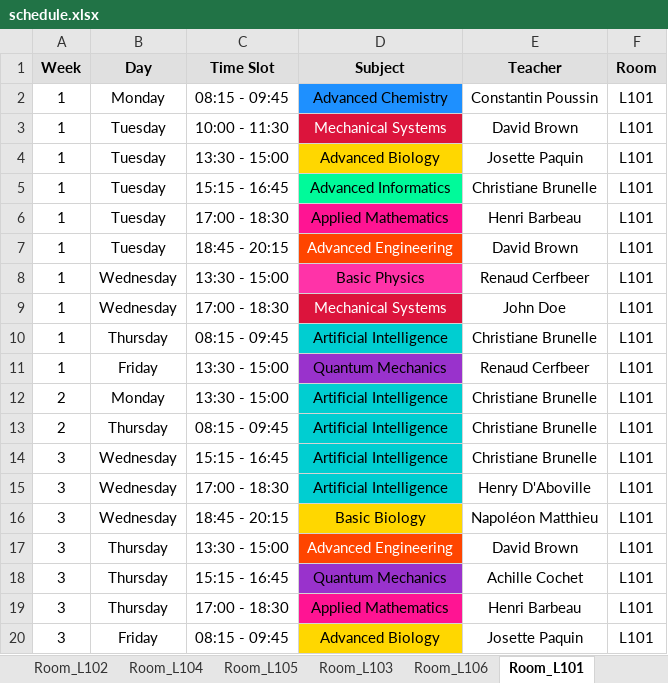
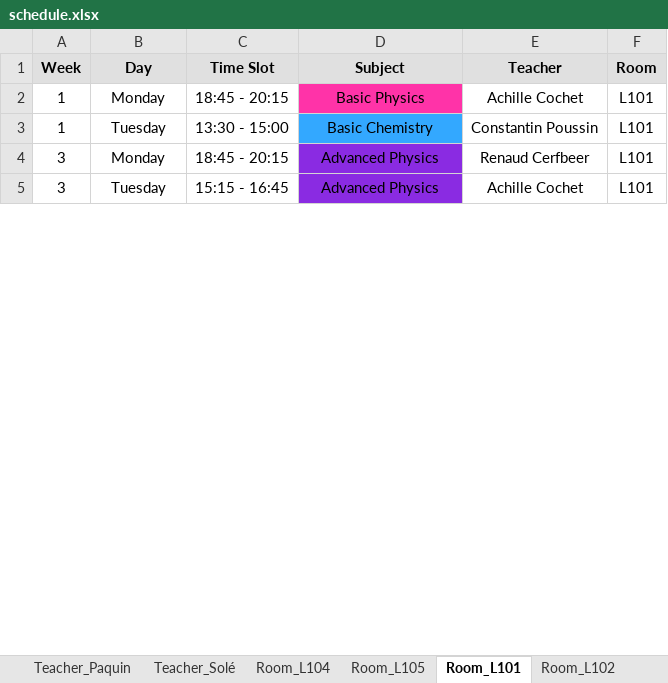
Before and after one commit to Hu9o73/Goodwing-Timetabler, an Excel workbook: Outputs/excel/schedule.xlsx, sheet Room_L101, drawn as a sheet; only a part is shown; values as stored, in another font and other column widths than the file's, no borders; removed rows and columns are numbered as before the commit, all else as after; the diff covers the shown part only; the diff names each change by its address in the sheet, - before the commit and + after, or states it on an @@ line.

Commit message:
v0.1.2 - Optimized noRoomOverlap

```diff
--- a/Outputs/excel/schedule.xlsx (sheet Room_L101)
+++ b/Outputs/excel/schedule.xlsx (sheet Room_L101)
@@ sheet tab order changed: Teacher_Paquin | Teacher_Solé | Room_L104 | Room_L105 | Room_L101 | Room_L102 @@
-C2 (Time Slot): 08:15 - 09:45
+C2 (Time Slot): 18:45 - 20:15
-D2 (Subject): Advanced Chemistry
+D2 (Subject): Basic Physics
-D2 fill: #1E90FF
+D2 fill: #FF33A8
-E2 (Teacher): Constantin Poussin
+E2 (Teacher): Achille Cochet
-row 3: 1 | Tuesday | 10:00 - 11:30 | Mechanical Systems | David Brown | L101
-D3 (Subject): Advanced Biology
+D3 (Subject): Basic Chemistry
-D3 fill: #FFD700
+D3 fill: #33A8FF
-E3 (Teacher): Josette Paquin
+E3 (Teacher): Constantin Poussin
-row 5: 1 | Tuesday | 15:15 - 16:45 | Advanced Informatics | Christiane Brunelle | L101
-row 6: 1 | Tuesday | 17:00 - 18:30 | Applied Mathematics | Henri Barbeau | L101
-row 7: 1 | Tuesday | 18:45 - 20:15 | Advanced Engineering | David Brown | L101
-row 8: 1 | Wednesday | 13:30 - 15:00 | Basic Physics | Renaud Cerfbeer | L101
-row 9: 1 | Wednesday | 17:00 - 18:30 | Mechanical Systems | John Doe | L101
-row 10: 1 | Thursday | 08:15 - 09:45 | Artificial Intelligence | Christiane Brunelle | L101
-row 11: 1 | Friday | 13:30 - 15:00 | Quantum Mechanics | Renaud Cerfbeer | L101
-row 12: 2 | Monday | 13:30 - 15:00 | Artificial Intelligence | Christiane Brunelle | L101
-row 13: 2 | Thursday | 08:15 - 09:45 | Artificial Intelligence | Christiane Brunelle | L101
-row 14: 3 | Wednesday | 15:15 - 16:45 | Artificial Intelligence | Christiane Brunelle | L101
-row 15: 3 | Wednesday | 17:00 - 18:30 | Artificial Intelligence | Henry D'Aboville | L101
-B4 (Day): Wednesday
+B4 (Day): Monday
-D4 (Subject): Basic Biology
+D4 (Subject): Advanced Physics
-D4 fill: #FFD700
+D4 fill: #8A2BE2
-E4 (Teacher): Napoléon Matthieu
+E4 (Teacher): Renaud Cerfbeer
-row 17: 3 | Thursday | 13:30 - 15:00 | Advanced Engineering | David Brown | L101
-B5 (Day): Thursday
+B5 (Day): Tuesday
-D5 (Subject): Quantum Mechanics
+D5 (Subject): Advanced Physics
-row 19: 3 | Thursday | 17:00 - 18:30 | Applied Mathematics | Henri Barbeau | L101
-row 20: 3 | Friday | 08:15 - 09:45 | Advanced Biology | Josette Paquin | L101
```
Also changed, not shown: 37 removed rows, 11 edited cells and cell formats elsewhere in this sheet, sheet Group_A3_TDA, sheet Room_L103, sheet Group_A2_TDA, sheet Group_A1_TDA, sheet Room_L106, sheet Room_L104, 15 more sheets, GoodwingTimetabler/UniversityInstance/UniversityGenerator.xlsx, 4 other files.
